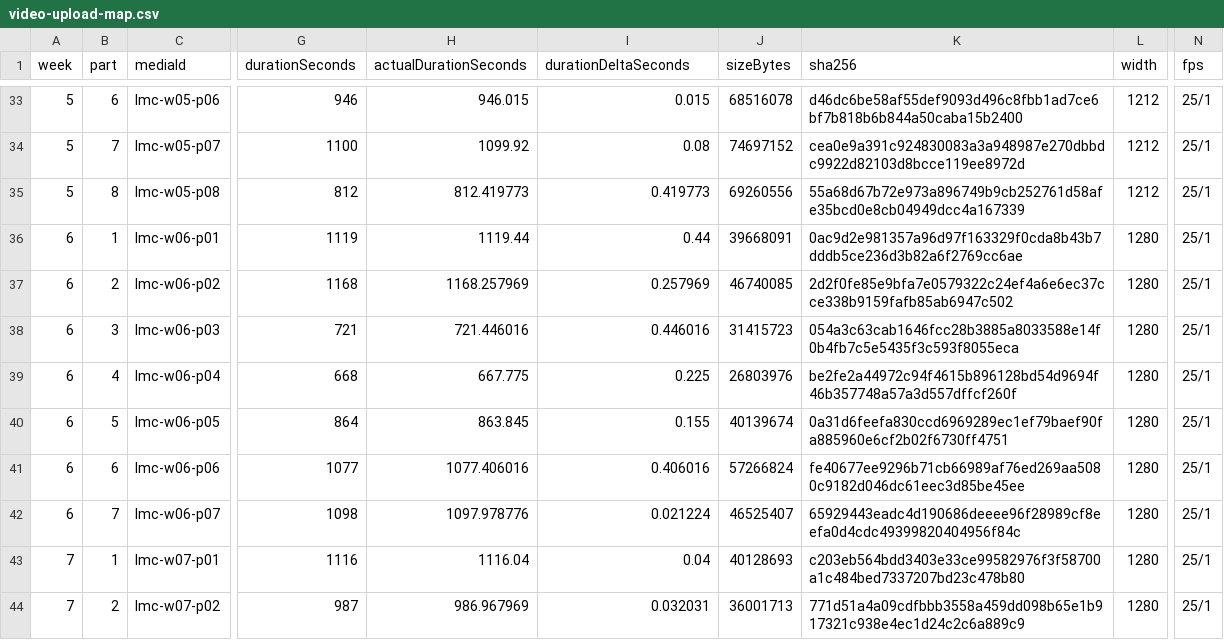
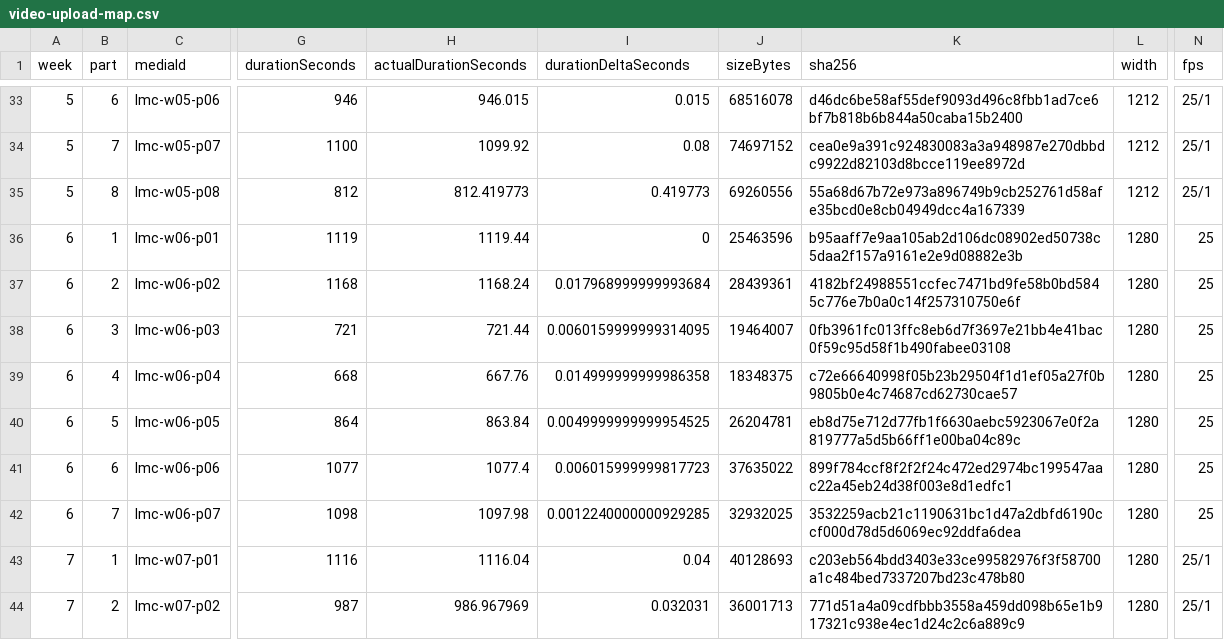
Before and after one commit to dailycoach/home, a CSV file: lcms/academy/r2-worker/upload/video-upload-map.csv, drawn as a sheet; only a part is shown, gaps mark what is left out; the diff names each change by its address in the sheet, - before the commit and + after, or states it on an @@ line.

Commit message:
feat(lmc): complete week 06 zoom tile redaction

```diff
--- a/lcms/academy/r2-worker/upload/video-upload-map.csv
+++ b/lcms/academy/r2-worker/upload/video-upload-map.csv
-I36 (durationDeltaSeconds): 0.44
+I36 (durationDeltaSeconds): 0
-J36 (sizeBytes): 39668091
+J36 (sizeBytes): 25463596
-K36 (sha256): 0ac9d2e981357a96d97f163329f0cda8b43b7dddb5ce236d3b82a6f2769cc6ae
+K36 (sha256): b95aaff7e9aa105ab2d106dc08902ed50738c5daa2f157a9161e2e9d08882e3b
-N36:N42 (fps): 25/1
+N36:N42 (fps): 25
-H37 (actualDurationSeconds): 1168.257969
+H37 (actualDurationSeconds): 1168.24
-I37 (durationDeltaSeconds): 0.257969
+I37 (durationDeltaSeconds): 0.017968999999993684
-J37 (sizeBytes): 46740085
+J37 (sizeBytes): 28439361
-K37 (sha256): 2d2f0fe85e9bfa7e0579322c24ef4a6e6ec37cce338b9159fafb85ab6947c502
+K37 (sha256): 4182bf24988551ccfec7471bd9fe58b0bd5845c776e7b0a0c14f257310750e6f
-H38 (actualDurationSeconds): 721.446016
+H38 (actualDurationSeconds): 721.44
-I38 (durationDeltaSeconds): 0.446016
+I38 (durationDeltaSeconds): 0.0060159999999314095
-J38 (sizeBytes): 31415723
+J38 (sizeBytes): 19464007
-K38 (sha256): 054a3c63cab1646fcc28b3885a8033588e14f0b4fb7c5e5435f3c593f8055eca
+K38 (sha256): 0fb3961fc013ffc8eb6d7f3697e21bb4e41bac0f59c95d58f1b490fabee03108
-H39 (actualDurationSeconds): 667.775
+H39 (actualDurationSeconds): 667.76
-I39 (durationDeltaSeconds): 0.225
+I39 (durationDeltaSeconds): 0.014999999999986358
-J39 (sizeBytes): 26803976
+J39 (sizeBytes): 18348375
-K39 (sha256): be2fe2a44972c94f4615b896128bd54d9694f46b357748a57a3d557dffcf260f
+K39 (sha256): c72e66640998f05b23b29504f1d1ef05a27f0b9805b0e4c74687cd62730cae57
-H40 (actualDurationSeconds): 863.845
+H40 (actualDurationSeconds): 863.84
-I40 (durationDeltaSeconds): 0.155
+I40 (durationDeltaSeconds): 0.0049999999999954525
-J40 (sizeBytes): 40139674
+J40 (sizeBytes): 26204781
-K40 (sha256): 0a31d6feefa830ccd6969289ec1ef79baef90fa885960e6cf2b02f6730ff4751
+K40 (sha256): eb8d75e712d77fb1f6630aebc5923067e0f2a819777a5d5b66ff1e00ba04c89c
-H41 (actualDurationSeconds): 1077.406016
+H41 (actualDurationSeconds): 1077.4
-I41 (durationDeltaSeconds): 0.406016
+I41 (durationDeltaSeconds): 0.006015999999817723
-J41 (sizeBytes): 57266824
+J41 (sizeBytes): 37635022
-K41 (sha256): fe40677ee9296b71cb66989af76ed269aa5080c9182d046dc61eec3d85be45ee
+K41 (sha256): 899f784ccf8f2f2f24c472ed2974bc199547aac22a45eb24d38f003e8d1edfc1
-H42 (actualDurationSeconds): 1097.978776
+H42 (actualDurationSeconds): 1097.98
-I42 (durationDeltaSeconds): 0.021224
+I42 (durationDeltaSeconds): 0.0012240000000929285
-J42 (sizeBytes): 46525407
+J42 (sizeBytes): 32932025
-K42 (sha256): 65929443eadc4d190686deeee96f28989cf8eefa0d4cdc49399820404956f84c
+K42 (sha256): 3532259acb21c1190631bc1d47a2dbfd6190ccf000d78d5d6069ec92ddfa6dea
```
Also changed, not shown: 14 other files.
